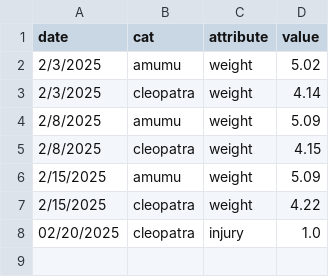
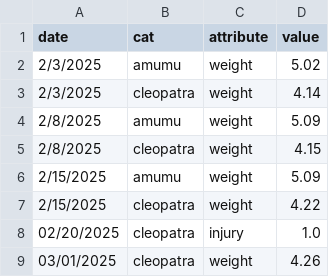
Before and after one commit to VirginiaBee47/cat_log, a CSV file: cat_health.csv, drawn as a sheet.

Commit message:
Added data from cat_log script.

```diff
--- a/cat_health.csv
+++ b/cat_health.csv
@@ -8 +8,2 @@ date,cat,attribute,value
 02/20/2025,cleopatra,injury,1.0
+03/01/2025,cleopatra,weight,4.26
```
